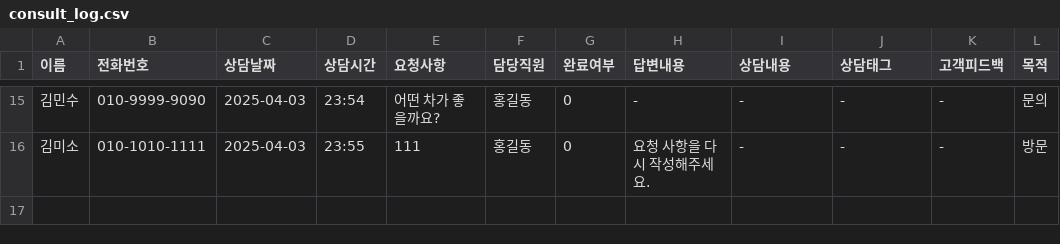
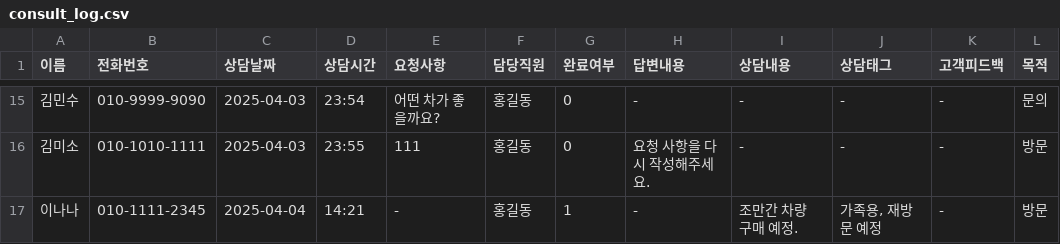
Before and after one commit to CodeWorks-hi/main-project, a CSV file: data/consult_log.csv, drawn as a sheet; only a part is shown, gaps mark what is left out; the diff names each change by its address in the sheet, - before the commit and + after, or states it on an @@ line.

```diff
--- a/data/consult_log.csv
+++ b/data/consult_log.csv
+row 17: 이나나 | 010-1111-2345 | 2025-04-04 | 14:21 | - | 홍길동 | 1 | - | 조만간 차량 구매 예정. | 가족용, 재방문 예정 | - | 방문
```
Also changed, not shown: data/customers.csv, 1 other file.
